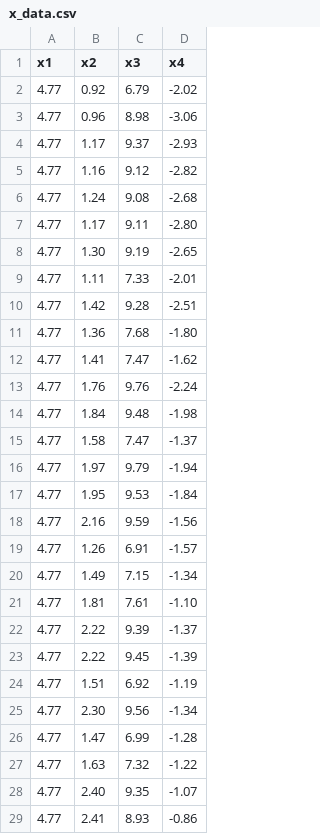
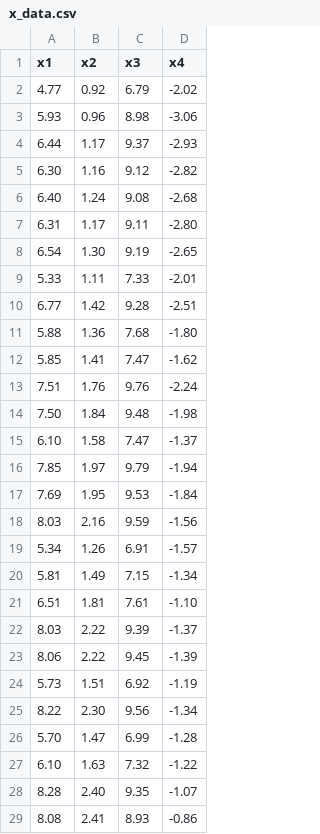
Before and after one commit to MalyginAE/clustering, a CSV file: x_data.csv, drawn as a sheet; only a part is shown; the diff covers the shown part only.

Commit message:
fix dataset

```diff
--- a/x_data.csv
+++ b/x_data.csv
@@ -2,28 +2,28 @@ x1	x2	x3	x4
 4.77	0.92	6.79	-2.02
-4.77	0.96	8.98	-3.06
-4.77	1.17	9.37	-2.93
-4.77	1.16	9.12	-2.82
-4.77	1.24	9.08	-2.68
-4.77	1.17	9.11	-2.80
-4.77	1.30	9.19	-2.65
-4.77	1.11	7.33	-2.01
-4.77	1.42	9.28	-2.51
-4.77	1.36	7.68	-1.80
-4.77	1.41	7.47	-1.62
-4.77	1.76	9.76	-2.24
-4.77	1.84	9.48	-1.98
-4.77	1.58	7.47	-1.37
-4.77	1.97	9.79	-1.94
-4.77	1.95	9.53	-1.84
-4.77	2.16	9.59	-1.56
-4.77	1.26	6.91	-1.57
-4.77	1.49	7.15	-1.34
-4.77	1.81	7.61	-1.10
-4.77	2.22	9.39	-1.37
-4.77	2.22	9.45	-1.39
-4.77	1.51	6.92	-1.19
-4.77	2.30	9.56	-1.34
-4.77	1.47	6.99	-1.28
-4.77	1.63	7.32	-1.22
-4.77	2.40	9.35	-1.07
-4.77	2.41	8.93	-0.86
+5.93	0.96	8.98	-3.06
+6.44	1.17	9.37	-2.93
+6.30	1.16	9.12	-2.82
+6.40	1.24	9.08	-2.68
+6.31	1.17	9.11	-2.80
+6.54	1.30	9.19	-2.65
+5.33	1.11	7.33	-2.01
+6.77	1.42	9.28	-2.51
+5.88	1.36	7.68	-1.80
+5.85	1.41	7.47	-1.62
+7.51	1.76	9.76	-2.24
+7.50	1.84	9.48	-1.98
+6.10	1.58	7.47	-1.37
+7.85	1.97	9.79	-1.94
+7.69	1.95	9.53	-1.84
+8.03	2.16	9.59	-1.56
+5.34	1.26	6.91	-1.57
+5.81	1.49	7.15	-1.34
+6.51	1.81	7.61	-1.10
+8.03	2.22	9.39	-1.37
+8.06	2.22	9.45	-1.39
+5.73	1.51	6.92	-1.19
+8.22	2.30	9.56	-1.34
+5.70	1.47	6.99	-1.28
+6.10	1.63	7.32	-1.22
+8.28	2.40	9.35	-1.07
+8.08	2.41	8.93	-0.86
```
Also changed, not shown: 172 edited cells elsewhere in this file, y_data.csv.
